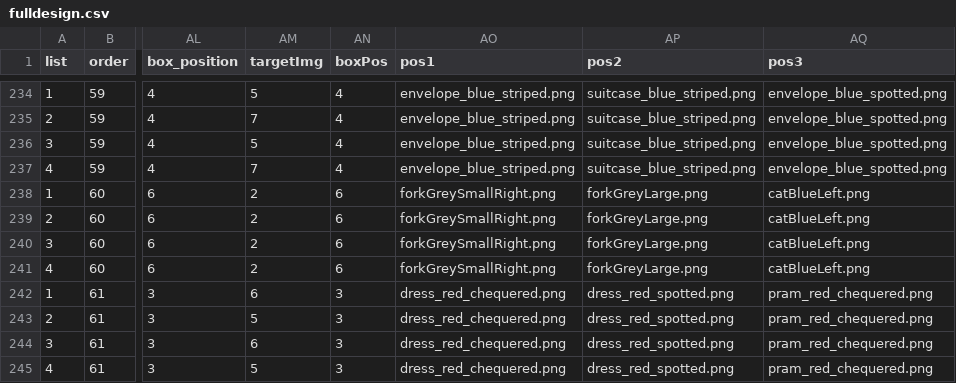
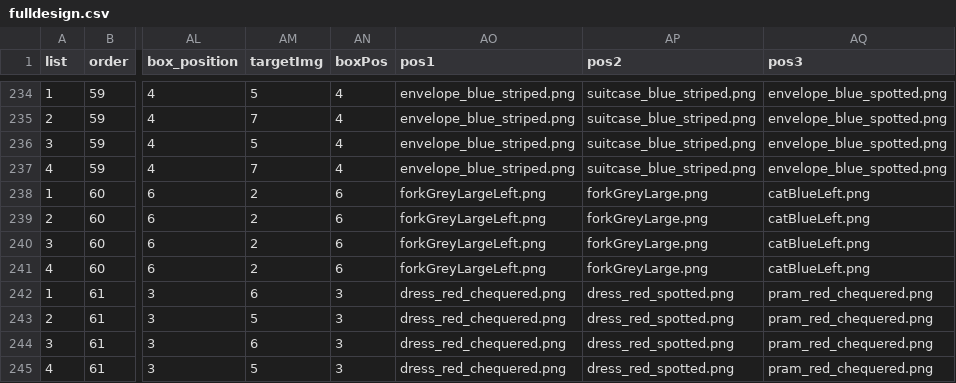
Before and after one commit to awpzs/RC_ENG_Priming_RC, a CSV file: chunk_includes/fulldesign.csv, drawn as a sheet; only a part is shown, gaps mark what is left out; the diff covers the shown part only; the diff names each change by its address in the sheet, - before the commit and + after, or states it on an @@ line.

```diff
--- a/chunk_includes/fulldesign.csv
+++ b/chunk_includes/fulldesign.csv
-AO238:AO241 (pos1): forkGreySmallRight.png
+AO238:AO241 (pos1): forkGreyLargeLeft.png
```
Also changed, not shown: 48 edited cells elsewhere in this file, chunk_includes/prac.csv, 10 other files.
